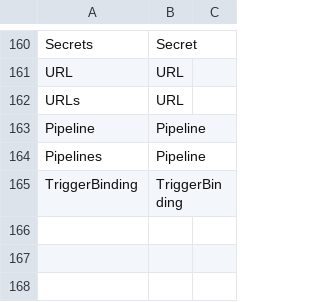
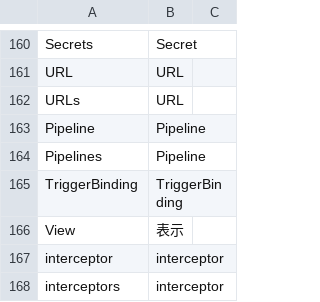
Before and after one commit to tektoncd/dashboard, a TSV file: docs/dev/localization/Japanese/term.tsv, drawn as a sheet; only a part is shown, gaps mark what is left out.

Commit message:
Update messages_ja.json & term.tsv

```diff
--- a/docs/dev/localization/Japanese/term.tsv
+++ b/docs/dev/localization/Japanese/term.tsv
@@ -165 +165,4 @@ Pipelines	Pipeline
 TriggerBinding	TriggerBinding
+View	表示
+interceptor	interceptor
+interceptors	interceptor
```
Also changed, not shown: 1 other file.
